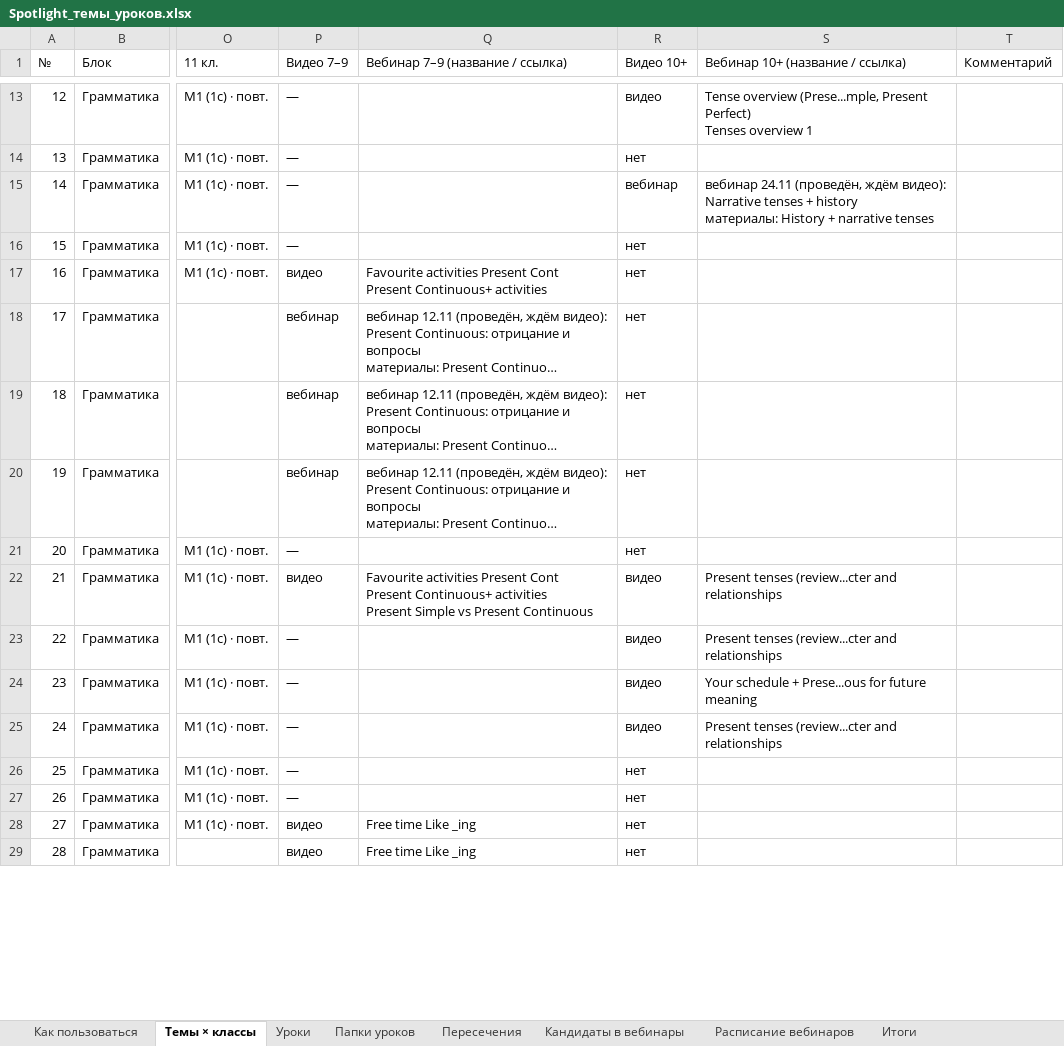
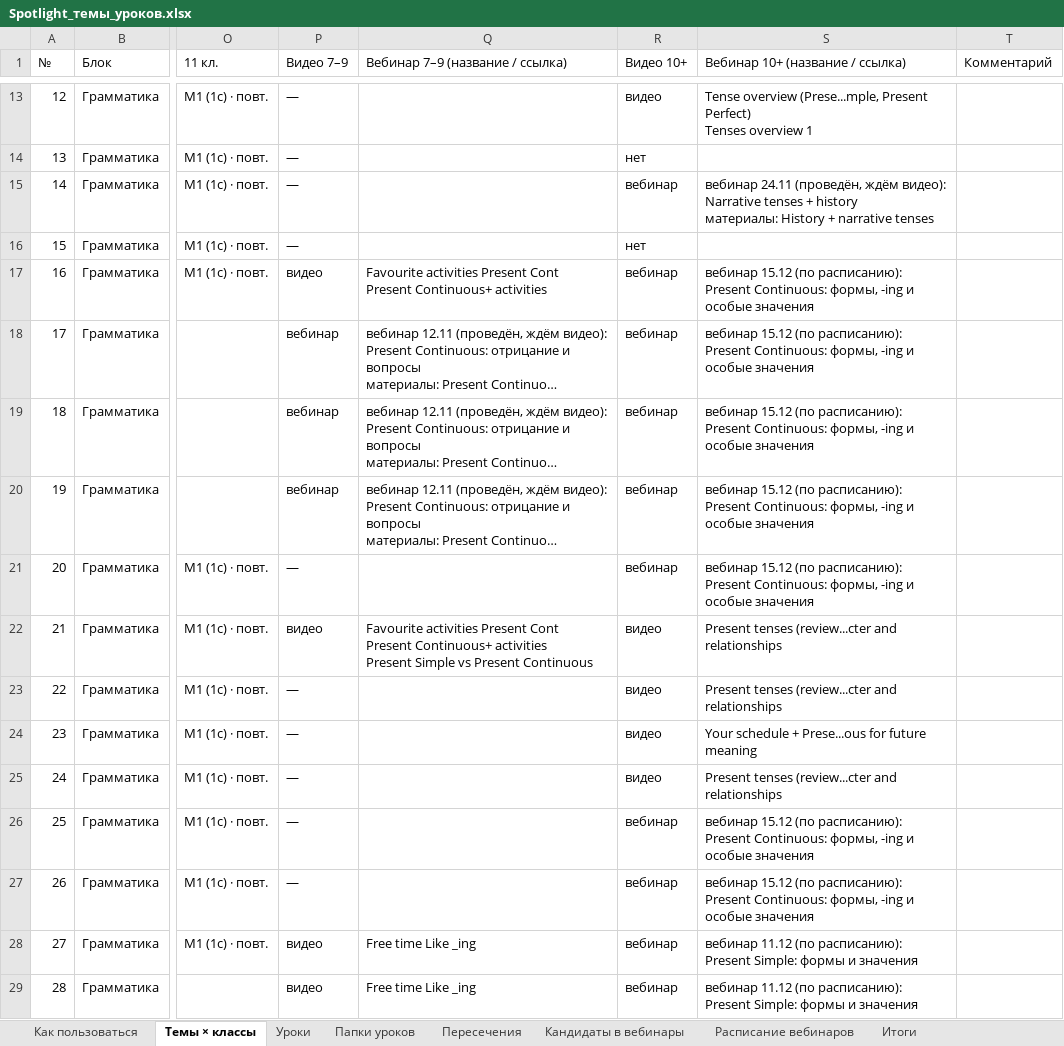
Before and after one commit to wowspeakschool-lang/classroom, an Excel workbook: spotlight/Spotlight_темы_уроков.xlsx, sheet Темы × классы, drawn as a sheet; only a part is shown, gaps mark what is left out; long unchanged cells end in …; values as stored, in another font and other column widths than the file's, no cell formats; conditional formats not drawn; the diff covers the shown part only; the diff names each change by its address in the sheet, - before the commit and + after, or states it on an @@ line.

```diff
--- a/spotlight/Spotlight_темы_уроков.xlsx (sheet Темы × классы)
+++ b/spotlight/Spotlight_темы_уроков.xlsx (sheet Темы × классы)
-R17:R21 (Видео 10+): нет
+R17:R21 (Видео 10+): вебинар
-S17:S21 (Вебинар 10+ (название / ссылка)): (empty)
+S17:S21 (Вебинар 10+ (название / ссылка)): вебинар 15.12 (по расписанию): Present Continuous: формы, -ing и особые значения
-R26:R29 (Видео 10+): нет
+R26:R29 (Видео 10+): вебинар
-S26:S27 (Вебинар 10+ (название / ссылка)): (empty)
+S26:S27 (Вебинар 10+ (название / ссылка)): вебинар 15.12 (по расписанию): Present Continuous: формы, -ing и особые значения
-S28:S29 (Вебинар 10+ (название / ссылка)): (empty)
+S28:S29 (Вебинар 10+ (название / ссылка)): вебинар 11.12 (по расписанию): Present Simple: формы и значения
```
Also changed, not shown: 106 edited cells elsewhere in this sheet, sheet Кандидаты в вебинары, sheet Расписание вебинаров, sheet Папки уроков, sheet Уроки, cell formats, spotlight/Вебинары_опись.xlsx, 4 other files.
